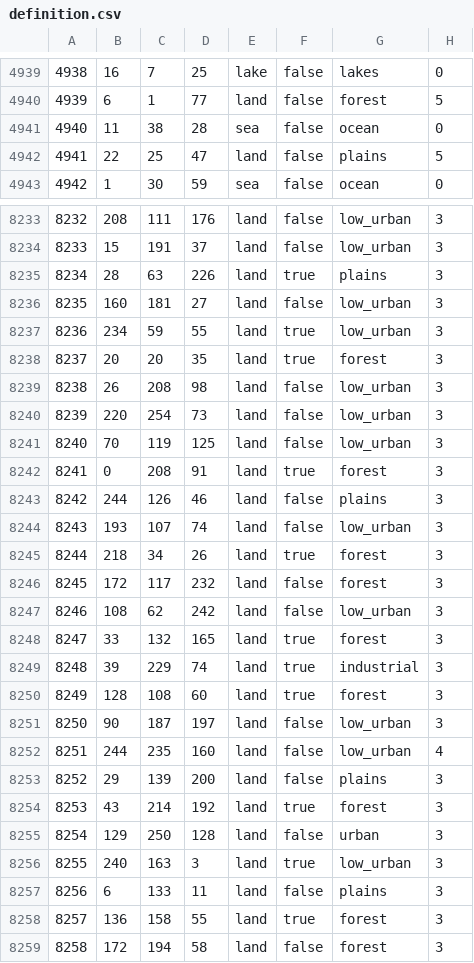
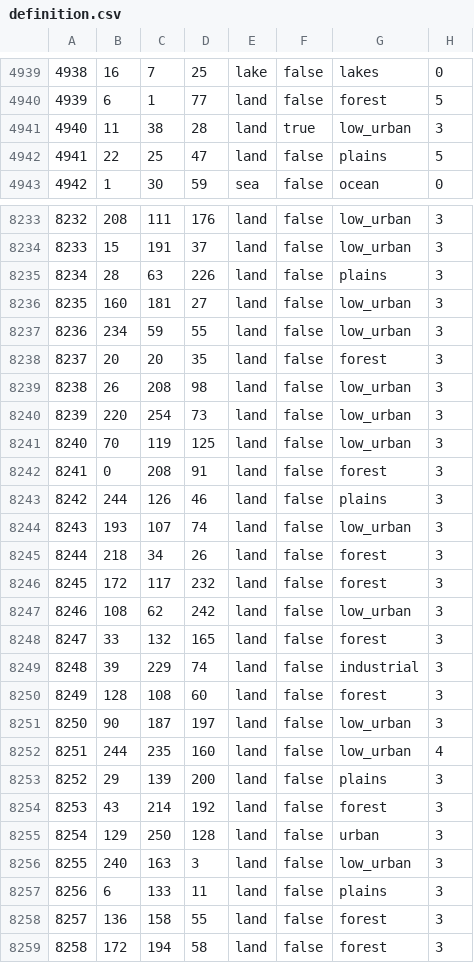
Before and after one commit to HerderDg/thelastdaysofpoland, a CSV file: map/definition.csv, drawn as a sheet; only a part is shown, gaps mark what is left out; the diff covers the shown part only.

```diff
--- a/map/definition.csv
+++ b/map/definition.csv
@@ -4940,3 +4940,3 @@
 4939;6;1;77;land;false;forest;5
-4940;11;38;28;sea;false;ocean;0
+4940;11;38;28;land;true;low_urban;3
 4941;22;25;47;land;false;plains;5
@@ -8234,6 +8234,6 @@
 8233;15;191;37;land;false;low_urban;3
-8234;28;63;226;land;true;plains;3
+8234;28;63;226;land;false;plains;3
 8235;160;181;27;land;false;low_urban;3
-8236;234;59;55;land;true;low_urban;3
-8237;20;20;35;land;true;forest;3
+8236;234;59;55;land;false;low_urban;3
+8237;20;20;35;land;false;forest;3
 8238;26;208;98;land;false;low_urban;3
@@ -8241,11 +8241,11 @@
 8240;70;119;125;land;false;low_urban;3
-8241;0;208;91;land;true;forest;3
+8241;0;208;91;land;false;forest;3
 8242;244;126;46;land;false;plains;3
 8243;193;107;74;land;false;low_urban;3
-8244;218;34;26;land;true;forest;3
+8244;218;34;26;land;false;forest;3
 8245;172;117;232;land;false;forest;3
 8246;108;62;242;land;false;low_urban;3
-8247;33;132;165;land;true;forest;3
-8248;39;229;74;land;true;industrial;3
-8249;128;108;60;land;true;forest;3
+8247;33;132;165;land;false;forest;3
+8248;39;229;74;land;false;industrial;3
+8249;128;108;60;land;false;forest;3
 8250;90;187;197;land;false;low_urban;3
@@ -8253,7 +8253,7 @@
 8252;29;139;200;land;false;plains;3
-8253;43;214;192;land;true;forest;3
+8253;43;214;192;land;false;forest;3
 8254;129;250;128;land;false;urban;3
-8255;240;163;3;land;true;low_urban;3
+8255;240;163;3;land;false;low_urban;3
 8256;6;133;11;land;false;plains;3
-8257;136;158;55;land;true;forest;3
+8257;136;158;55;land;false;forest;3
 8258;172;194;58;land;false;forest;3
```
Also changed, not shown: 32 edited cells elsewhere in this file, 16 other files.
